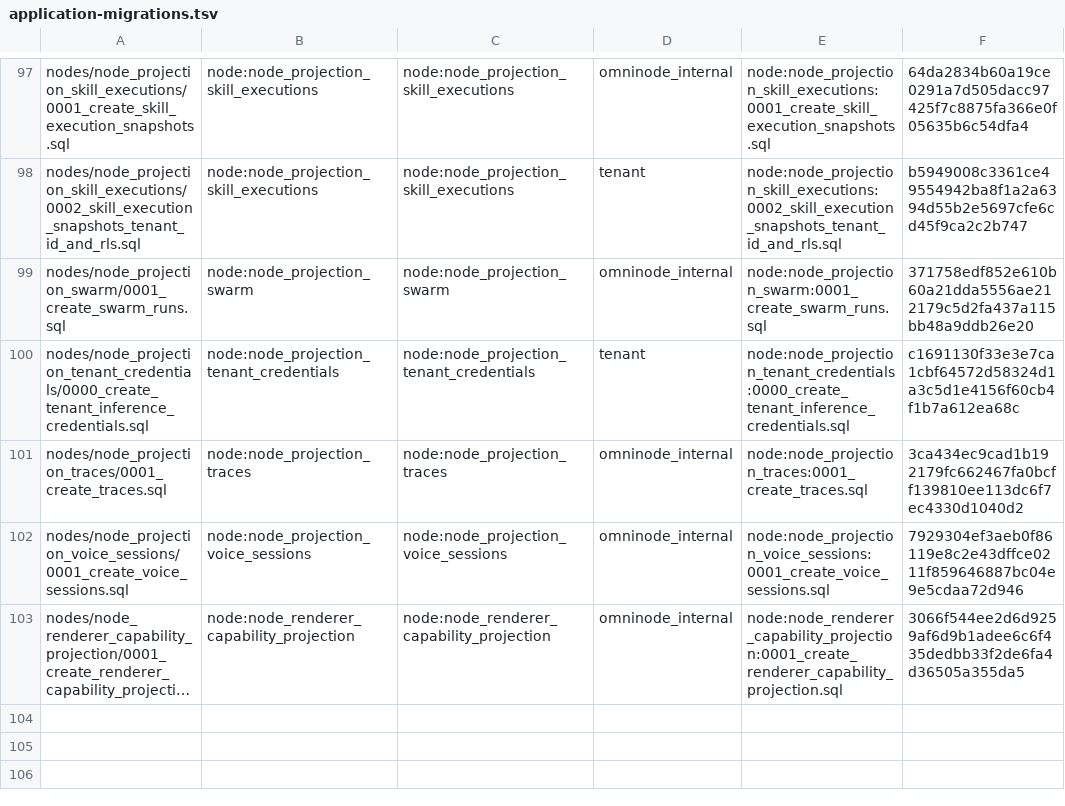
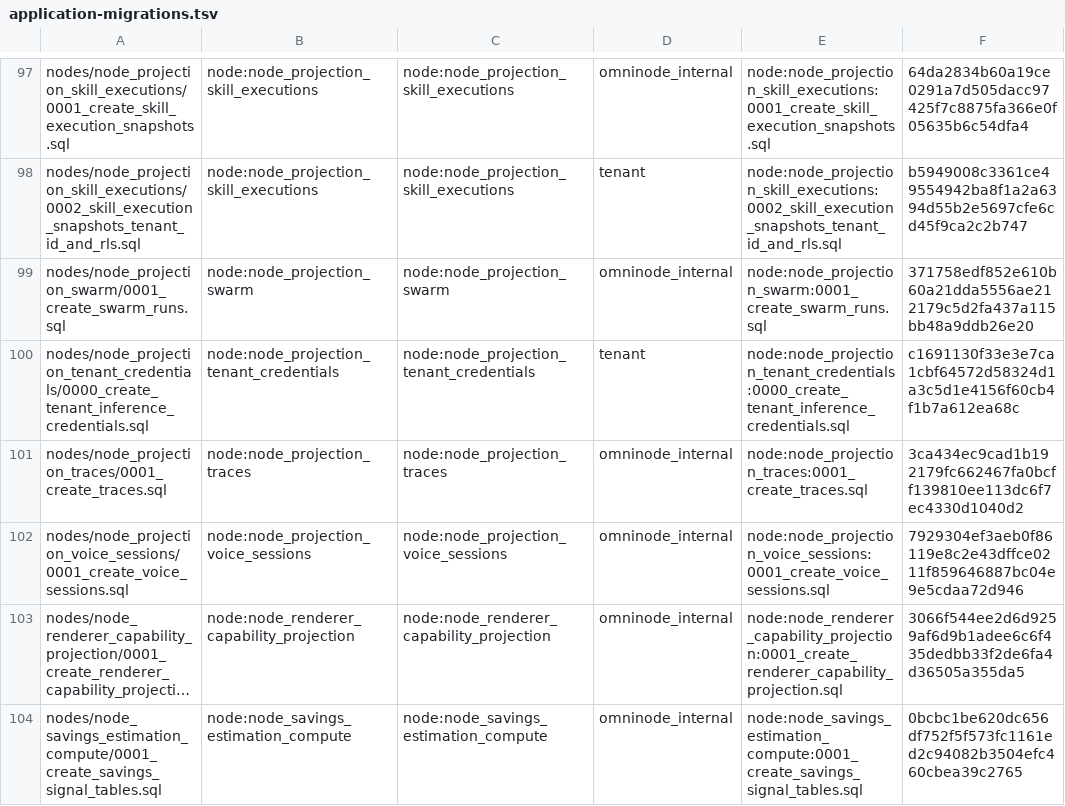
Before and after one commit to OmniNode-ai/omnibase_infra, a TSV file: docker/migrations/forward/_ledger/application-migrations.tsv, drawn as a sheet; only a part is shown, gaps mark what is left out; long unchanged cells end in …; the diff names each change by its address in the sheet, - before the commit and + after, or states it on an @@ line.

Commit message:
fix(OMN-16293): wire real savings-estimation correlation, delete legacy buffer
The savings-estimation pipeline produced zero output: the canonical
node_savings_estimation_compute auto-wired a live Kafka subscription on 7
raw topics but had no correlation logic (dead-weight consumer group), and
the legacy service_kernel.py section-3.9 inline ServiceSavingsEstimator
held all correlation state in an in-memory OrderedDict buffer that never
reached finalization on this dev tier.

Architecture (see handler_savings_correlation.py module docstring for the
full precedent audit): correlation state now lives entirely in Postgres --
HandlerSavingsCorrelation ingests context-injected / validator-catch /
pattern-enforcement events into two new signal tables (one INSERT per
event, no buffering), reuses the already-projected llm_call_metrics /
session_outcomes tables (owned by omnimarket's projection nodes), and a
periodic batch step (mirrors node_baselines_batch_compute's wiring shape)
correlates per session, calls the existing pure HandlerSavingsEstimation
unchanged, and publishes onex.evt.omnibase-infra.savings-estimated.v1 --
consumed by omnimarket's node_projection_savings (already live, previously
idle for lack of a valid producer).

node_type: COMPUTE_GENERIC -> EFFECT_GENERIC (the node now performs real
I/O). Contract no longer declares the 7-topic event_bus.subscribe_topics
block that caused the dead consumer group; raw signal ingestion is wired
directly in service_kernel.py instead.

Deletes the superseded legacy consumer.py/config.py and their tests.
dispatch-outcome-evaluated correlation is explicitly out of scope (owned by
the active OMN-15800 savings.v1 workstream).

Fixes required by the change: contract-topic-parity allowlist (5 topics no
longer contract-declared but still broker-provisioned), dispatch-selection
parity baseline regenerated, infra-node-handler allowlist entry, migration
shape-reconciliation blocks, a stale COMPUTE_GENERIC fixture swapped to a
still-COMPUTE node, URL-authority annotation, one-type-per-file split,
runtime_profiles allowlist entry, regenerated topic enums, PascalCase
dataclass naming.

Ticket: OMN-16293
Evidence-Ticket: OMN-16293

```diff
--- a/docker/migrations/forward/_ledger/application-migrations.tsv
+++ b/docker/migrations/forward/_ledger/application-migrations.tsv
+row 104: nodes/node_savings_estimation_compute/0001_create_savings_signal_tables.sql | node:node_savings_estimation_compute | node:node_savings_estimation_compute | omninode_internal | node:node_savings_estimation_compute:0001_create_savings_signal_tables.sql | 0bcbc1be620dc656df752f5f573fc1161ed2c94082b3504efc460cbea39c2765
```
Also changed, not shown: 32 other files.
